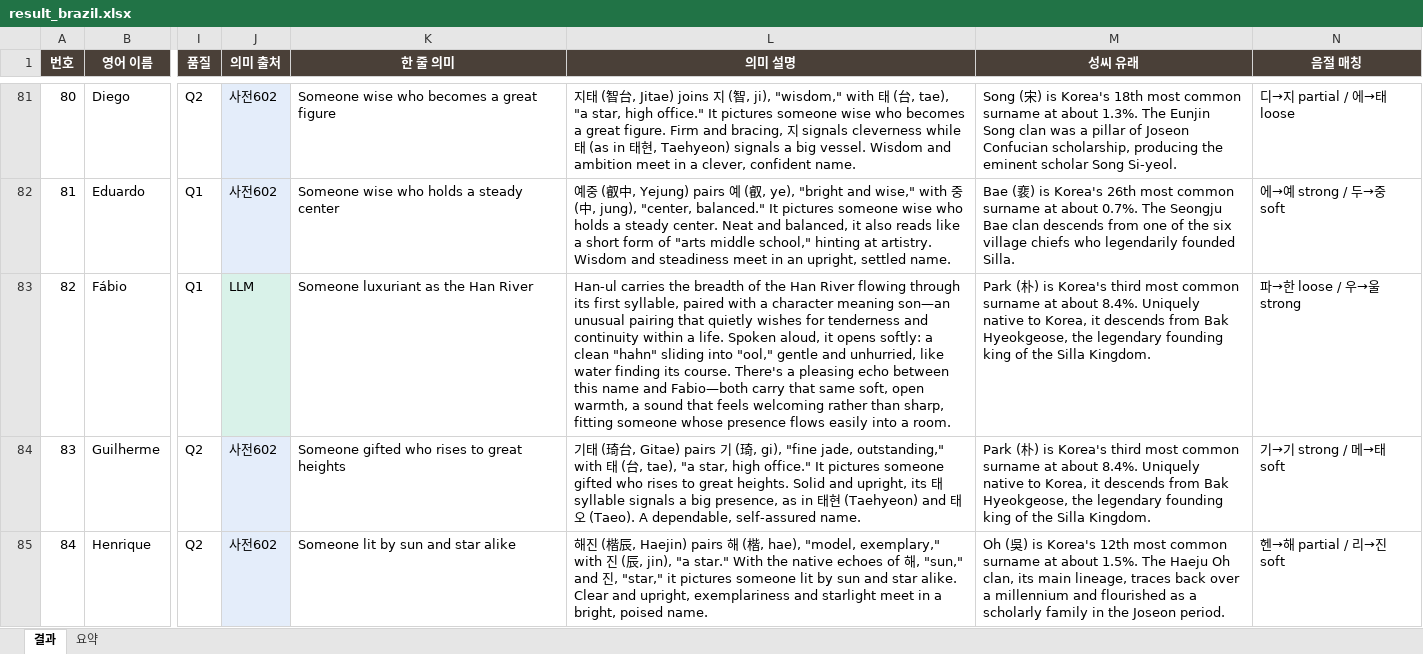
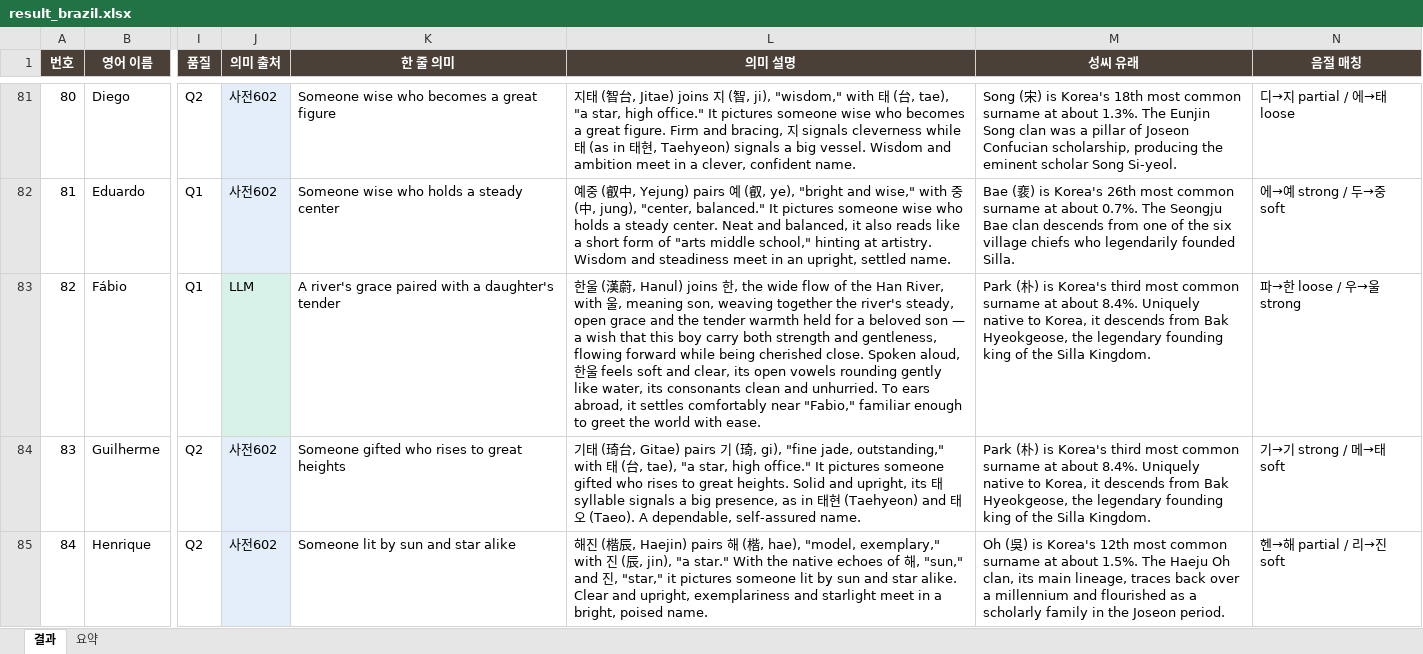
Before and after one commit to beyimg/Kname, an Excel workbook: kname_webapp/result_brazil.xlsx, sheet 결과, drawn as a sheet; only a part is shown, gaps mark what is left out; values as stored, in another font and other column widths than the file's, no borders; the diff covers the shown part only; the diff names each change by its address in the sheet, - before the commit and + after, or states it on an @@ line.

```diff
--- a/kname_webapp/result_brazil.xlsx (sheet 결과)
+++ b/kname_webapp/result_brazil.xlsx (sheet 결과)
-K83 (한 줄 의미): Someone luxuriant as the Han River
+K83 (한 줄 의미): A river's grace paired with a daughter's tender
-L83 (의미 설명): Han-ul carries the breadth of the Han River flowing through its first syllable, paired with a character meaning son—an unusual pairing that quietly wishes for tenderness and continuity within a life. Spoken aloud, it opens softly: a clean "hahn" sliding into "ool," gentle and unhurried, like water finding its course. There's a pleasing echo between this name and Fabio—both carry that same soft, open warmth, a sound that feels welcoming rather than sharp, fitting someone whose presence flows easily into a room.
+L83 (의미 설명): 한울 (漢蔚, Hanul) joins 한, the wide flow of the Han River, with 울, meaning son, weaving together the river's steady, open grace and the tender warmth held for a beloved son — a wish that this boy carry both strength and gentleness, flowing forward while being cherished close. Spoken aloud, 한울 feels soft and clear, its open vowels rounding gently like water, its consonants clean and unhurried. To ears abroad, it settles comfortably near "Fabio," familiar enough to greet the world with ease.
```
Also changed, not shown: 12 edited cells elsewhere in this sheet, 3 other files.
